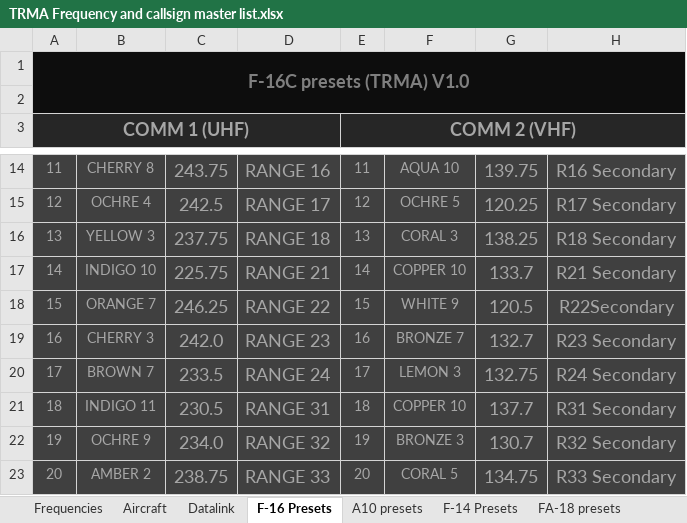
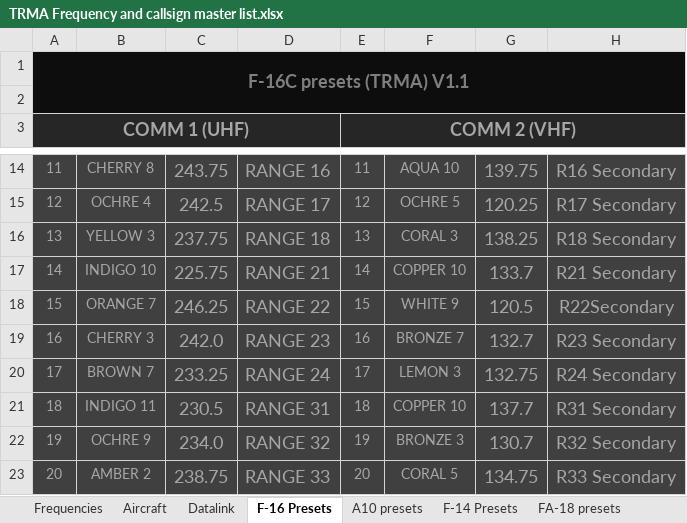
Before and after one commit to 132nd-vWing/TRMA-Brief, an Excel workbook: COMMUNICATIONS/TRMA Frequency and callsign master list.xlsx, sheet F-16 Presets, drawn as a sheet; only a part is shown, gaps mark what is left out; values as stored, in another font and other column widths than the file's, no borders; the diff names each change by its address in the sheet, - before the commit and + after, or states it on an @@ line.

Commit message:
chg: Added presets for A-10s. Corrected a minor error in F-16 preset list

```diff
--- a/COMMUNICATIONS/TRMA Frequency and callsign master list.xlsx (sheet F-16 Presets)
+++ b/COMMUNICATIONS/TRMA Frequency and callsign master list.xlsx (sheet F-16 Presets)
-A1: F-16C presets (TRMA) V1.0
+A1: F-16C presets (TRMA) V1.1
-C20: 233.5
+C20: 233.25
```
Also changed, not shown: sheet A10 presets, sheet Frequencies, 3 other files.
